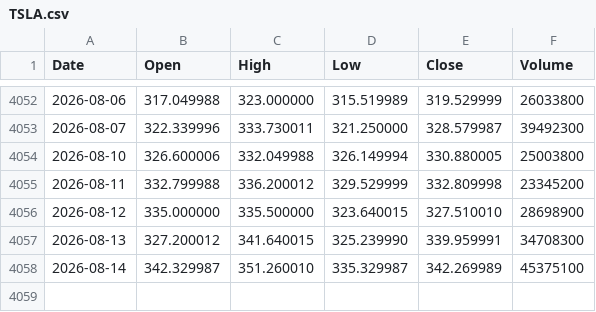
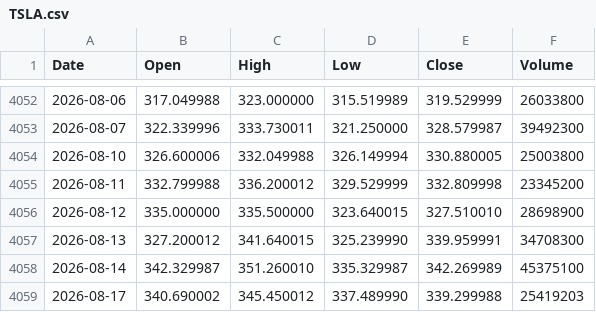
Before and after one commit to LynchDyl/Trading-, a CSV file: data/TSLA.csv, drawn as a sheet; only a part is shown, gaps mark what is left out.

```diff
--- a/data/TSLA.csv
+++ b/data/TSLA.csv
@@ -4058 +4058,2 @@ Date,Open,High,Low,Close,Volume
 2026-08-14,342.329987,351.260010,335.329987,342.269989,45375100
+2026-08-17,340.690002,345.450012,337.489990,339.299988,25419203
```
Also changed, not shown: data/IWM.csv, data/NVDA.csv, 18 other files.
